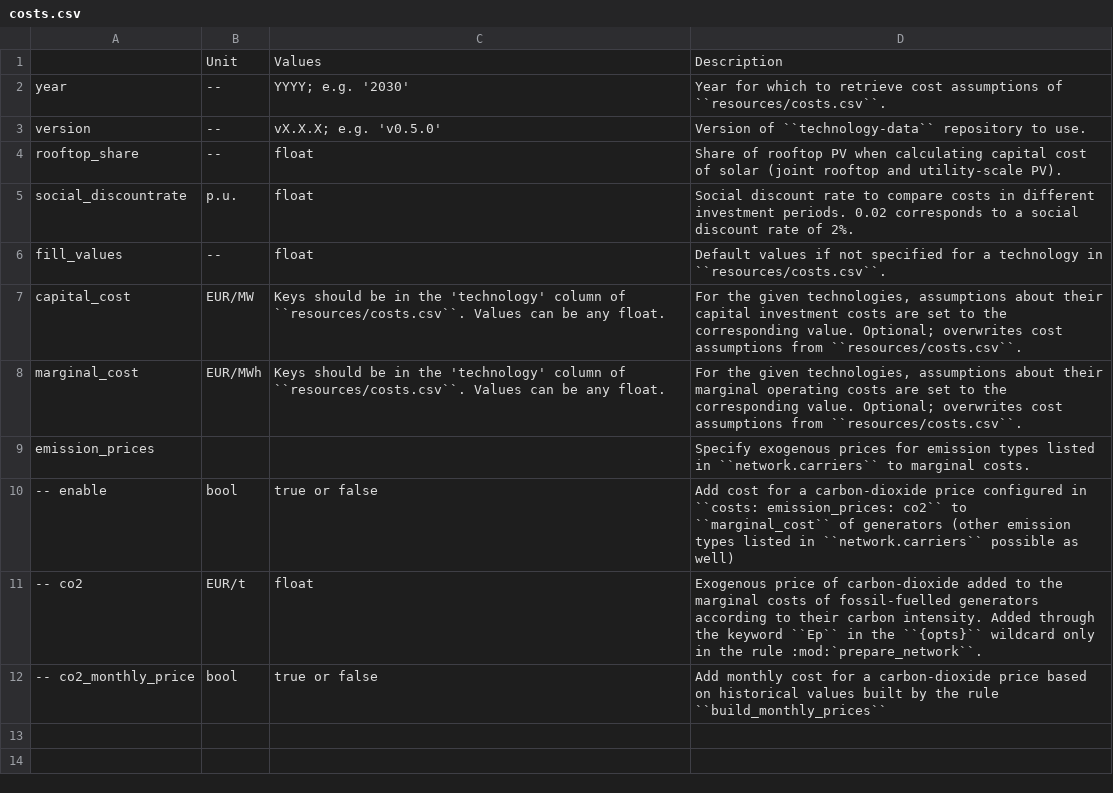
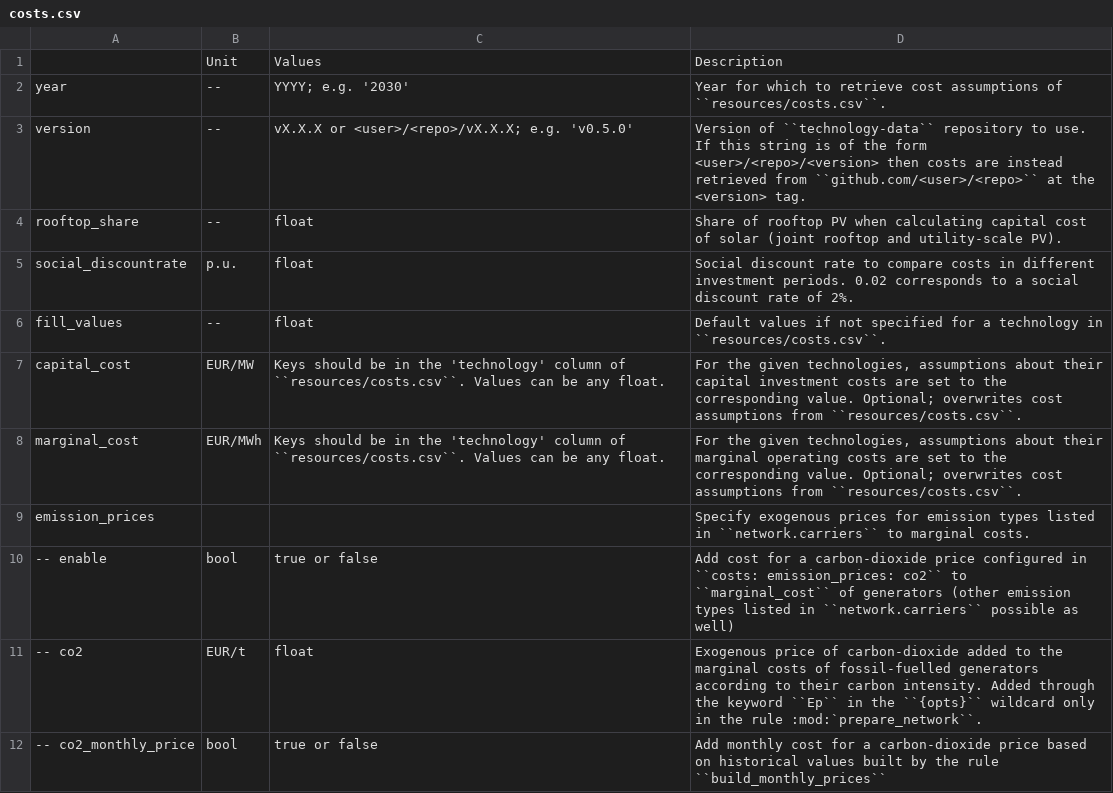
Before and after one commit to Luca2299/pypsa-eur, a CSV file: doc/configtables/costs.csv, drawn as a sheet.

Commit message:
Document new handling of costs version config option

```diff
--- a/doc/configtables/costs.csv
+++ b/doc/configtables/costs.csv
@@ -2,3 +2,3 @@
 year,--,YYYY; e.g. '2030',Year for which to retrieve cost assumptions of ``resources/costs.csv``.
-version,--,vX.X.X; e.g. 'v0.5.0',Version of ``technology-data`` repository to use.
+version,--,vX.X.X or <user>/<repo>/vX.X.X; e.g. 'v0.5.0',Version of ``technology-data`` repository to use. If this string is of the form <user>/<repo>/<version> then costs are instead retrieved from ``github.com/<user>/<repo>`` at the <version> tag.
 rooftop_share,--,float,Share of rooftop PV when calculating capital cost of solar (joint rooftop and utility-scale PV).
```
Also changed, not shown: 1 other file.
